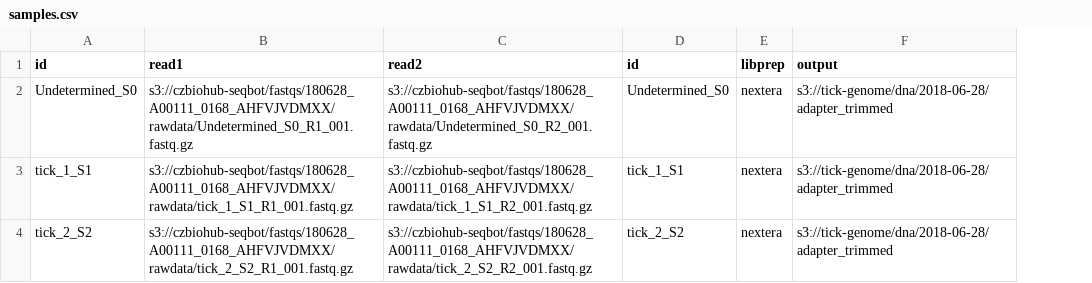
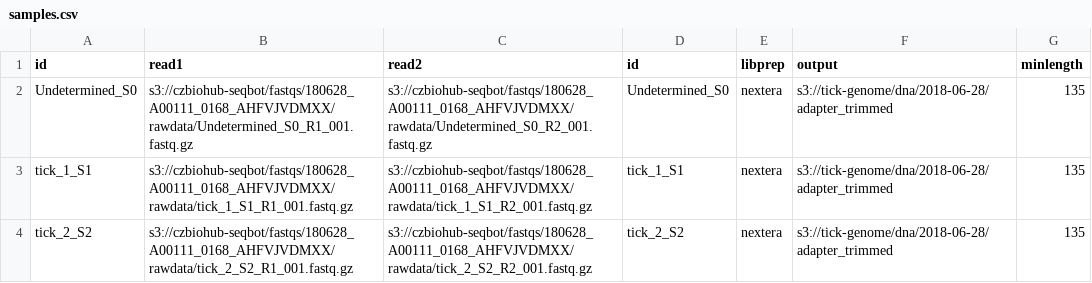
Before and after one commit to czbiohub/tick-genome, a CSV file: pre_assembly_qc/adapter_removal/samples.csv, drawn as a sheet; the diff names each change by its address in the sheet, - before the commit and + after, or states it on an @@ line.

Commit message:
Add minlength column for adapterremoval

```diff
--- a/pre_assembly_qc/adapter_removal/samples.csv
+++ b/pre_assembly_qc/adapter_removal/samples.csv
+column G (minlength), rows 2-4: all 135
```
